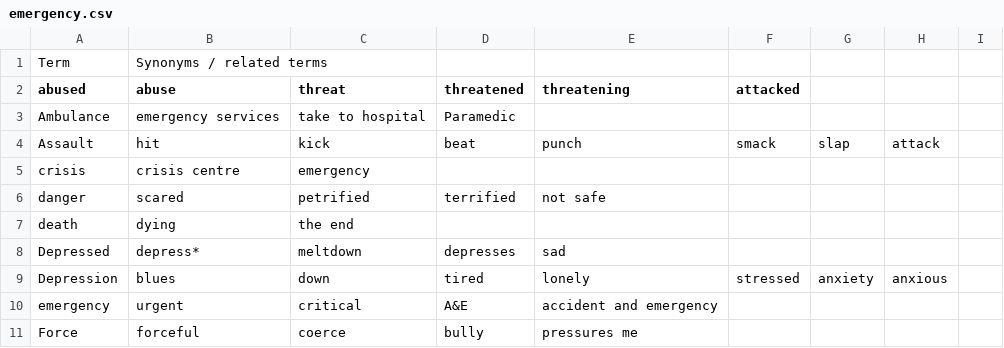
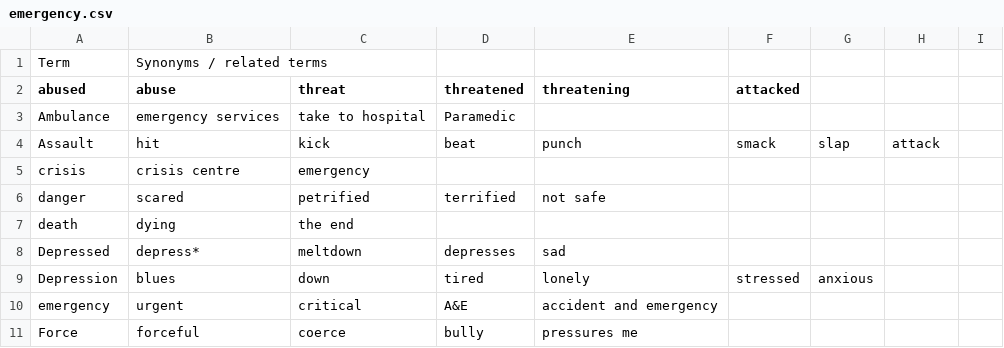
Before and after one commit to praekeltfoundation/vaccine-eligibility, a CSV file: yal/keywords/emergency.csv, drawn as a sheet; only a part is shown.

Commit message:
Remove emergency keyword 'anxiety' because it breaks functionality

```diff
--- a/yal/keywords/emergency.csv
+++ b/yal/keywords/emergency.csv
@@ -8,3 +8,3 @@ death,dying,the end,,,,,,
 Depressed,depress*,meltdown,depresses,sad,,,,
-Depression,blues,down,tired,lonely,stressed,anxiety,anxious,
+Depression,blues,down,tired,lonely,stressed,anxious,
 emergency,urgent,critical,A&E,accident and emergency,,,,
```
